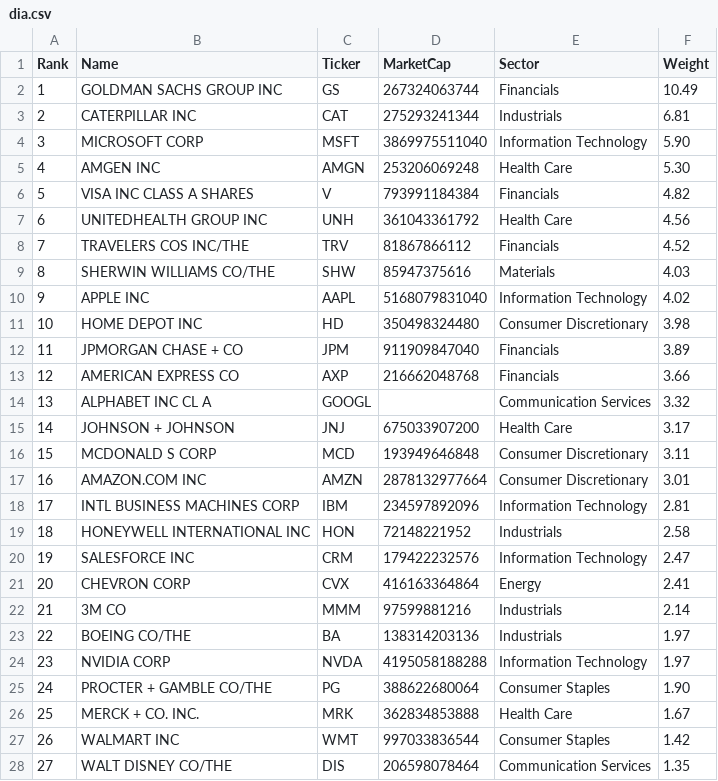
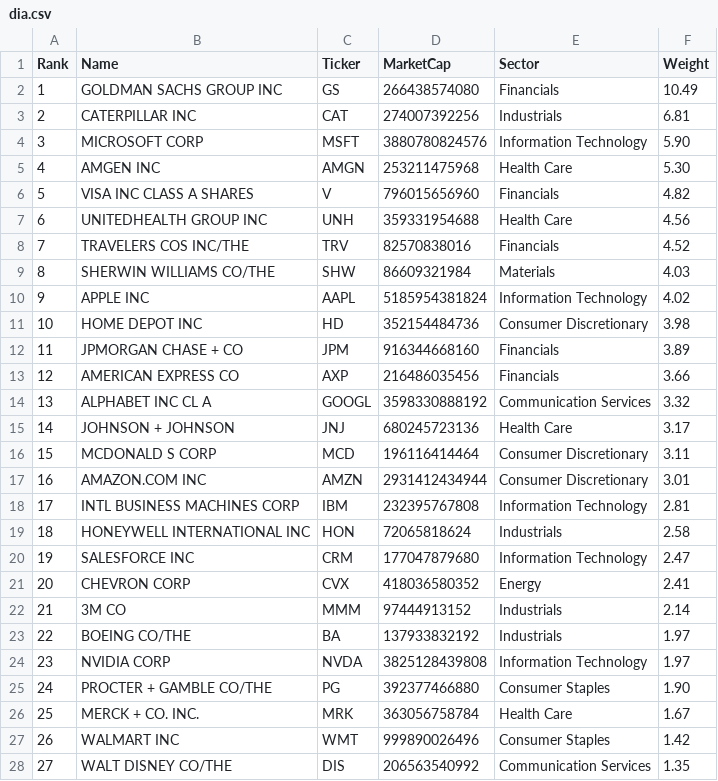
Before and after one commit to chartsmaster1/watchlist-utils, a CSV file: public/data/dia.csv, drawn as a sheet; only a part is shown; the diff covers the shown part only.

```diff
--- a/public/data/dia.csv
+++ b/public/data/dia.csv
@@ -1,28 +1,28 @@
 Rank,Name,Ticker,MarketCap,Sector,Weight
-1,GOLDMAN SACHS GROUP INC,GS,267324063744,Financials,10.49
-2,CATERPILLAR INC,CAT,275293241344,Industrials,6.81
-3,MICROSOFT CORP,MSFT,3869975511040,Information Technology,5.90
-4,AMGEN INC,AMGN,253206069248,Health Care,5.30
-5,VISA INC CLASS A SHARES,V,793991184384,Financials,4.82
-6,UNITEDHEALTH GROUP INC,UNH,361043361792,Health Care,4.56
-7,TRAVELERS COS INC/THE,TRV,81867866112,Financials,4.52
-8,SHERWIN WILLIAMS CO/THE,SHW,85947375616,Materials,4.03
-9,APPLE INC,AAPL,5168079831040,Information Technology,4.02
-10,HOME DEPOT INC,HD,350498324480,Consumer Discretionary,3.98
-11,JPMORGAN CHASE + CO,JPM,911909847040,Financials,3.89
-12,AMERICAN EXPRESS CO,AXP,216662048768,Financials,3.66
-13,ALPHABET INC CL A,GOOGL,,Communication Services,3.32
-14,JOHNSON + JOHNSON,JNJ,675033907200,Health Care,3.17
-15,MCDONALD S CORP,MCD,193949646848,Consumer Discretionary,3.11
-16,AMAZON.COM INC,AMZN,2878132977664,Consumer Discretionary,3.01
-17,INTL BUSINESS MACHINES CORP,IBM,234597892096,Information Technology,2.81
-18,HONEYWELL INTERNATIONAL INC,HON,72148221952,Industrials,2.58
-19,SALESFORCE INC,CRM,179422232576,Information Technology,2.47
-20,CHEVRON CORP,CVX,416163364864,Energy,2.41
-21,3M CO,MMM,97599881216,Industrials,2.14
-22,BOEING CO/THE,BA,138314203136,Industrials,1.97
-23,NVIDIA CORP,NVDA,4195058188288,Information Technology,1.97
-24,PROCTER + GAMBLE CO/THE,PG,388622680064,Consumer Staples,1.90
-25,MERCK + CO. INC.,MRK,362834853888,Health Care,1.67
-26,WALMART INC,WMT,997033836544,Consumer Staples,1.42
-27,WALT DISNEY CO/THE,DIS,206598078464,Communication Services,1.35
+1,GOLDMAN SACHS GROUP INC,GS,266438574080,Financials,10.49
+2,CATERPILLAR INC,CAT,274007392256,Industrials,6.81
+3,MICROSOFT CORP,MSFT,3880780824576,Information Technology,5.90
+4,AMGEN INC,AMGN,253211475968,Health Care,5.30
+5,VISA INC CLASS A SHARES,V,796015656960,Financials,4.82
+6,UNITEDHEALTH GROUP INC,UNH,359331954688,Health Care,4.56
+7,TRAVELERS COS INC/THE,TRV,82570838016,Financials,4.52
+8,SHERWIN WILLIAMS CO/THE,SHW,86609321984,Materials,4.03
+9,APPLE INC,AAPL,5185954381824,Information Technology,4.02
+10,HOME DEPOT INC,HD,352154484736,Consumer Discretionary,3.98
+11,JPMORGAN CHASE + CO,JPM,916344668160,Financials,3.89
+12,AMERICAN EXPRESS CO,AXP,216486035456,Financials,3.66
+13,ALPHABET INC CL A,GOOGL,3598330888192,Communication Services,3.32
+14,JOHNSON + JOHNSON,JNJ,680245723136,Health Care,3.17
+15,MCDONALD S CORP,MCD,196116414464,Consumer Discretionary,3.11
+16,AMAZON.COM INC,AMZN,2931412434944,Consumer Discretionary,3.01
+17,INTL BUSINESS MACHINES CORP,IBM,232395767808,Information Technology,2.81
+18,HONEYWELL INTERNATIONAL INC,HON,72065818624,Industrials,2.58
+19,SALESFORCE INC,CRM,177047879680,Information Technology,2.47
+20,CHEVRON CORP,CVX,418036580352,Energy,2.41
+21,3M CO,MMM,97444913152,Industrials,2.14
+22,BOEING CO/THE,BA,137933832192,Industrials,1.97
+23,NVIDIA CORP,NVDA,3825128439808,Information Technology,1.97
+24,PROCTER + GAMBLE CO/THE,PG,392377466880,Consumer Staples,1.90
+25,MERCK + CO. INC.,MRK,363056758784,Health Care,1.67
+26,WALMART INC,WMT,999890026496,Consumer Staples,1.42
+27,WALT DISNEY CO/THE,DIS,206563540992,Communication Services,1.35
```
Also changed, not shown: 3 edited cells elsewhere in this file, public/data/coins.csv, public/data/mdy.csv, 45 other files.
